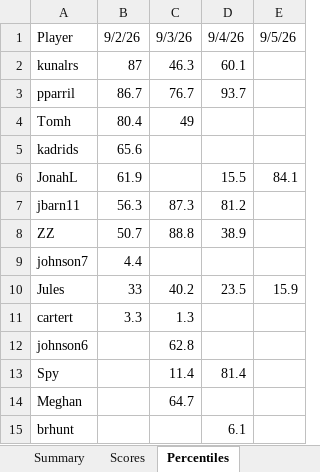
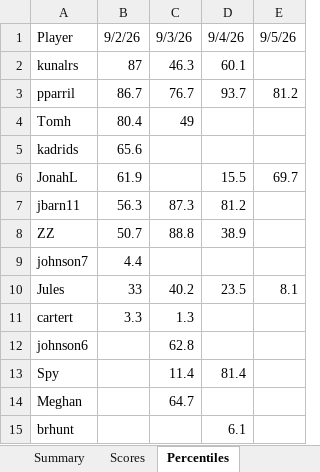
Before and after one commit to thenehan2442/geosport, an Excel workbook: geosports_history.xlsx, sheet Percentiles, drawn as a sheet; values as stored, in another font and other column widths than the file's, no borders; the diff names each change by its address in the sheet, - before the commit and + after, or states it on an @@ line.

```diff
--- a/geosports_history.xlsx (sheet Percentiles)
+++ b/geosports_history.xlsx (sheet Percentiles)
-E3: (empty)
+E3: 81.2
-E6: 84.1
+E6: 69.7
-E10: 15.9
+E10: 8.1
```
Also changed, not shown: sheet Summary, sheet Daily Summary, sheet Scores.
